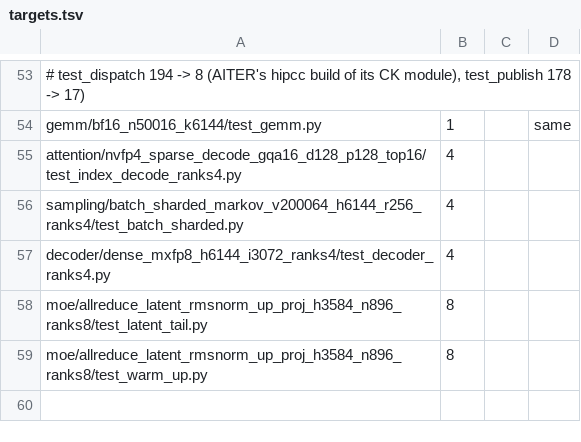
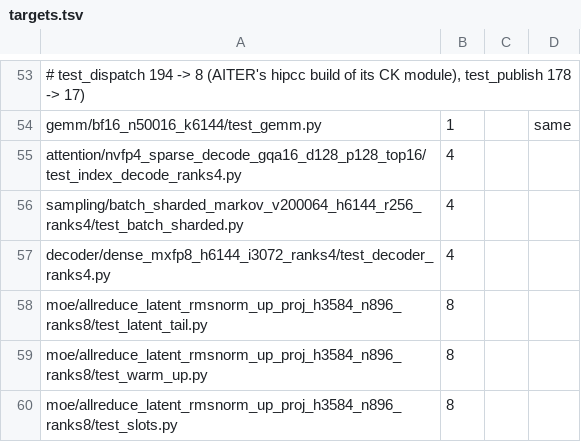
Before and after one commit to Fangzhou-Ai/amd-kernels, a TSV file: tools/ci/targets.tsv, drawn as a sheet; only a part is shown, gaps mark what is left out; the diff names each change by its address in the sheet, - before the commit and + after, or states it on an @@ line.

```diff
--- a/tools/ci/targets.tsv
+++ b/tools/ci/targets.tsv
+row 60: moe/allreduce_latent_rmsnorm_up_proj_h3584_n896_ranks8/test_slots.py | 8
```
Also changed, not shown: 8 other files.
